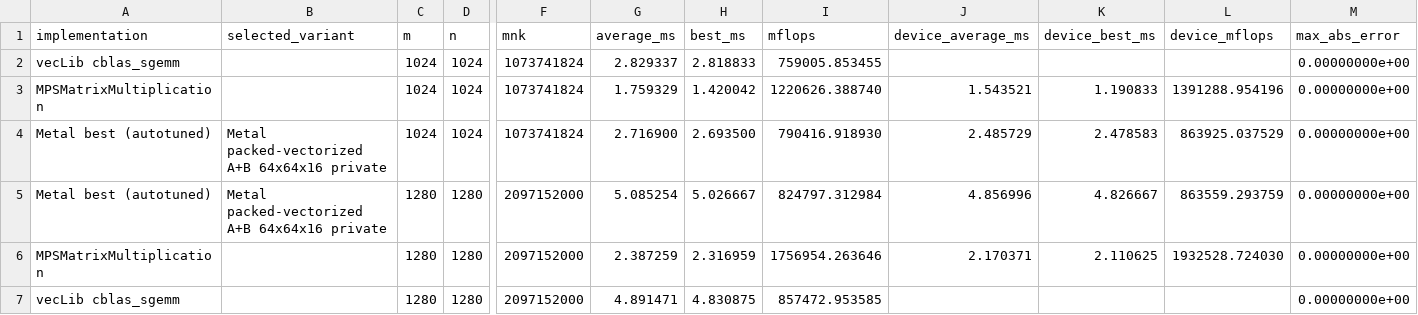
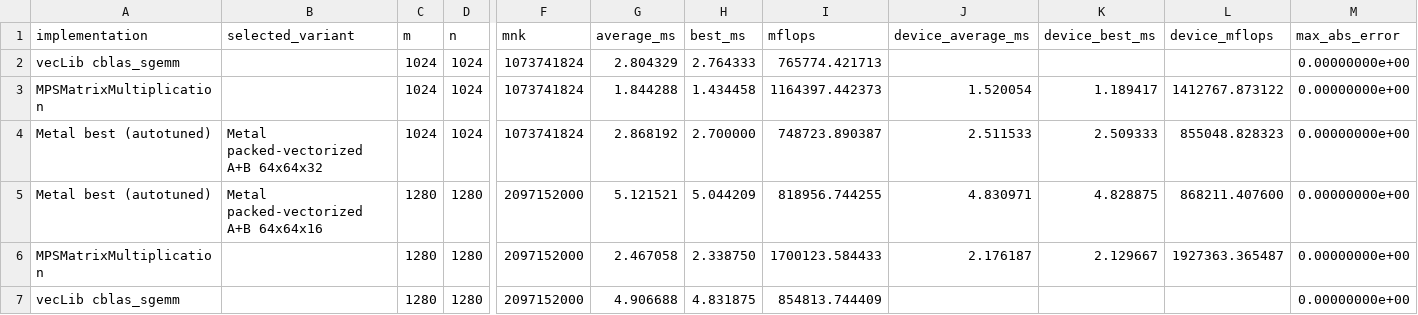
Before and after one commit to flaneur2020/flaneur2020.github.io, a CSV file: exercises/gemm-tiled/benchmark.csv, drawn as a sheet; only a part is shown, gaps mark what is left out; the diff covers the shown part only; the diff names each change by its address in the sheet, - before the commit and + after, or states it on an @@ line.

```diff
--- a/exercises/gemm-tiled/benchmark.csv
+++ b/exercises/gemm-tiled/benchmark.csv
-G2 (average_ms): 2.829337
+G2 (average_ms): 2.804329
-H2 (best_ms): 2.818833
+H2 (best_ms): 2.764333
-I2 (mflops): 759005.853455
+I2 (mflops): 765774.421713
-G3 (average_ms): 1.759329
+G3 (average_ms): 1.844288
-H3 (best_ms): 1.420042
+H3 (best_ms): 1.434458
-I3 (mflops): 1220626.388740
+I3 (mflops): 1164397.442373
-J3 (device_average_ms): 1.543521
+J3 (device_average_ms): 1.520054
-K3 (device_best_ms): 1.190833
+K3 (device_best_ms): 1.189417
-L3 (device_mflops): 1391288.954196
+L3 (device_mflops): 1412767.873122
-B4 (selected_variant): Metal packed-vectorized A+B 64x64x16 private
+B4 (selected_variant): Metal packed-vectorized A+B 64x64x32
-G4 (average_ms): 2.716900
+G4 (average_ms): 2.868192
-H4 (best_ms): 2.693500
+H4 (best_ms): 2.700000
-I4 (mflops): 790416.918930
+I4 (mflops): 748723.890387
-J4 (device_average_ms): 2.485729
+J4 (device_average_ms): 2.511533
-K4 (device_best_ms): 2.478583
+K4 (device_best_ms): 2.509333
-L4 (device_mflops): 863925.037529
+L4 (device_mflops): 855048.828323
-B5 (selected_variant): Metal packed-vectorized A+B 64x64x16 private
+B5 (selected_variant): Metal packed-vectorized A+B 64x64x16
-G5 (average_ms): 5.085254
+G5 (average_ms): 5.121521
-H5 (best_ms): 5.026667
+H5 (best_ms): 5.044209
-I5 (mflops): 824797.312984
+I5 (mflops): 818956.744255
-J5 (device_average_ms): 4.856996
+J5 (device_average_ms): 4.830971
-K5 (device_best_ms): 4.826667
+K5 (device_best_ms): 4.828875
-L5 (device_mflops): 863559.293759
+L5 (device_mflops): 868211.407600
-G6 (average_ms): 2.387259
+G6 (average_ms): 2.467058
-H6 (best_ms): 2.316959
+H6 (best_ms): 2.338750
-I6 (mflops): 1756954.263646
+I6 (mflops): 1700123.584433
-J6 (device_average_ms): 2.170371
+J6 (device_average_ms): 2.176187
-K6 (device_best_ms): 2.110625
+K6 (device_best_ms): 2.129667
-L6 (device_mflops): 1932528.724030
+L6 (device_mflops): 1927363.365487
-G7 (average_ms): 4.891471
+G7 (average_ms): 4.906688
-H7 (best_ms): 4.830875
+H7 (best_ms): 4.831875
-I7 (mflops): 857472.953585
+I7 (mflops): 854813.744409
```
Also changed, not shown: 46 edited cells elsewhere in this file, 10 other files.
